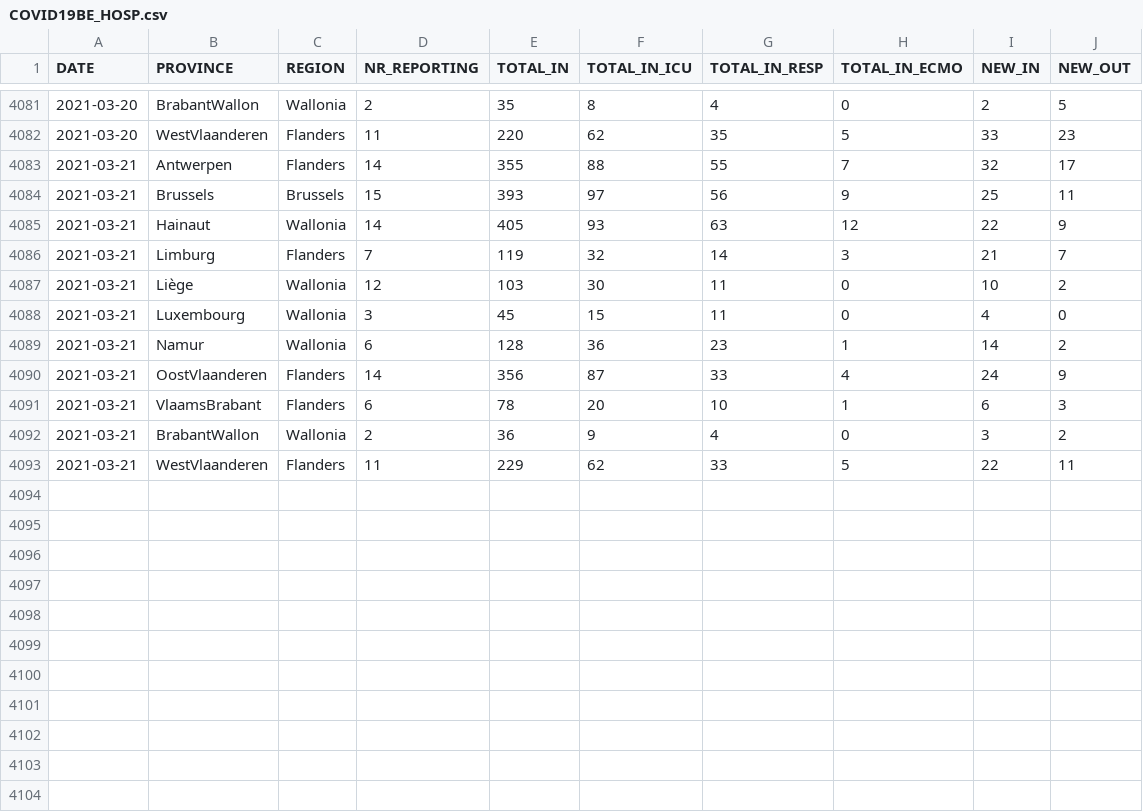
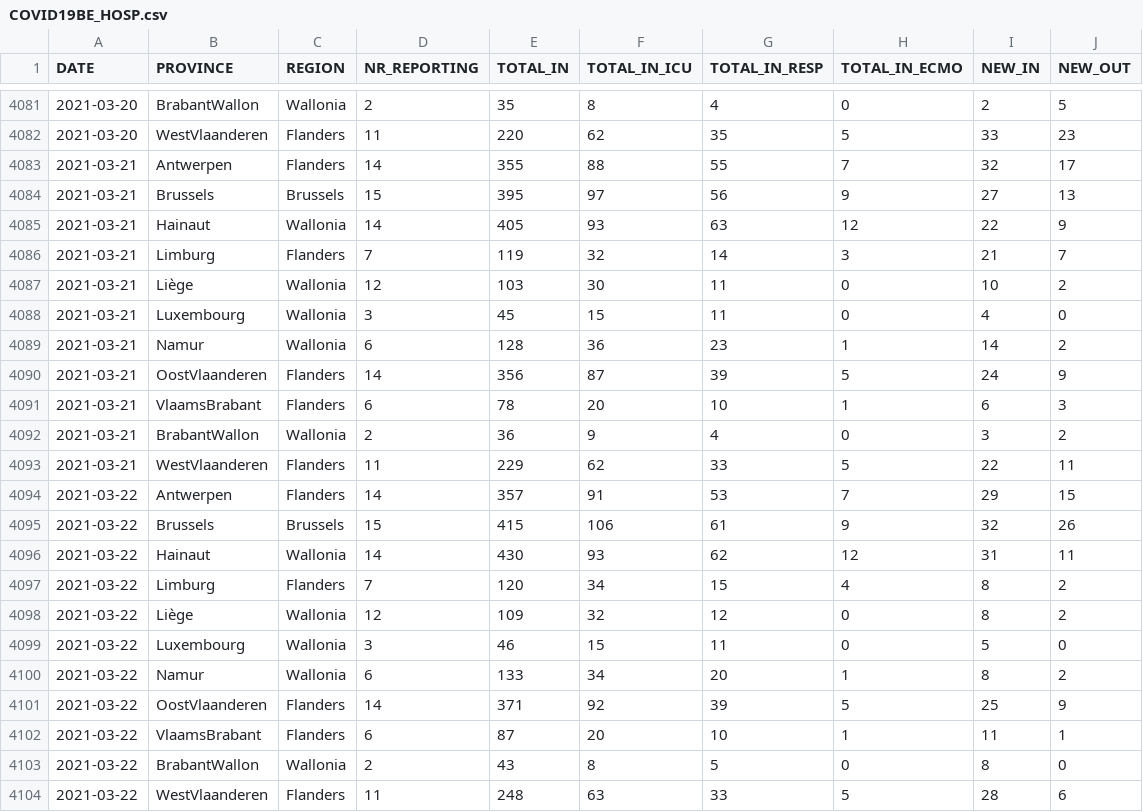
Before and after one commit to pdebuyl/coronavirus_notebooks, a CSV file: data/COVID19BE_HOSP.csv, drawn as a sheet; only a part is shown, gaps mark what is left out.

Commit message:
update data

```diff
--- a/data/COVID19BE_HOSP.csv
+++ b/data/COVID19BE_HOSP.csv
@@ -4083,3 +4083,3 @@
 2021-03-21,"Antwerpen","Flanders",14,355,88,55,7,32,17
-2021-03-21,"Brussels","Brussels",15,393,97,56,9,25,11
+2021-03-21,"Brussels","Brussels",15,395,97,56,9,27,13
 2021-03-21,"Hainaut","Wallonia",14,405,93,63,12,22,9
@@ -4089,3 +4089,3 @@
 2021-03-21,"Namur","Wallonia",6,128,36,23,1,14,2
-2021-03-21,"OostVlaanderen","Flanders",14,356,87,33,4,24,9
+2021-03-21,"OostVlaanderen","Flanders",14,356,87,39,5,24,9
 2021-03-21,"VlaamsBrabant","Flanders",6,78,20,10,1,6,3
@@ -4093 +4093,12 @@
 2021-03-21,"WestVlaanderen","Flanders",11,229,62,33,5,22,11
+2021-03-22,"Antwerpen","Flanders",14,357,91,53,7,29,15
+2021-03-22,"Brussels","Brussels",15,415,106,61,9,32,26
+2021-03-22,"Hainaut","Wallonia",14,430,93,62,12,31,11
+2021-03-22,"Limburg","Flanders",7,120,34,15,4,8,2
+2021-03-22,"Liège","Wallonia",12,109,32,12,0,8,2
+2021-03-22,"Luxembourg","Wallonia",3,46,15,11,0,5,0
+2021-03-22,"Namur","Wallonia",6,133,34,20,1,8,2
+2021-03-22,"OostVlaanderen","Flanders",14,371,92,39,5,25,9
+2021-03-22,"VlaamsBrabant","Flanders",6,87,20,10,1,11,1
+2021-03-22,"BrabantWallon","Wallonia",2,43,8,5,0,8,0
+2021-03-22,"WestVlaanderen","Flanders",11,248,63,33,5,28,6
```
Also changed, not shown: data/COVID19BE_MORT.csv, data/COVID19BE_tests.csv, 1 other file.
